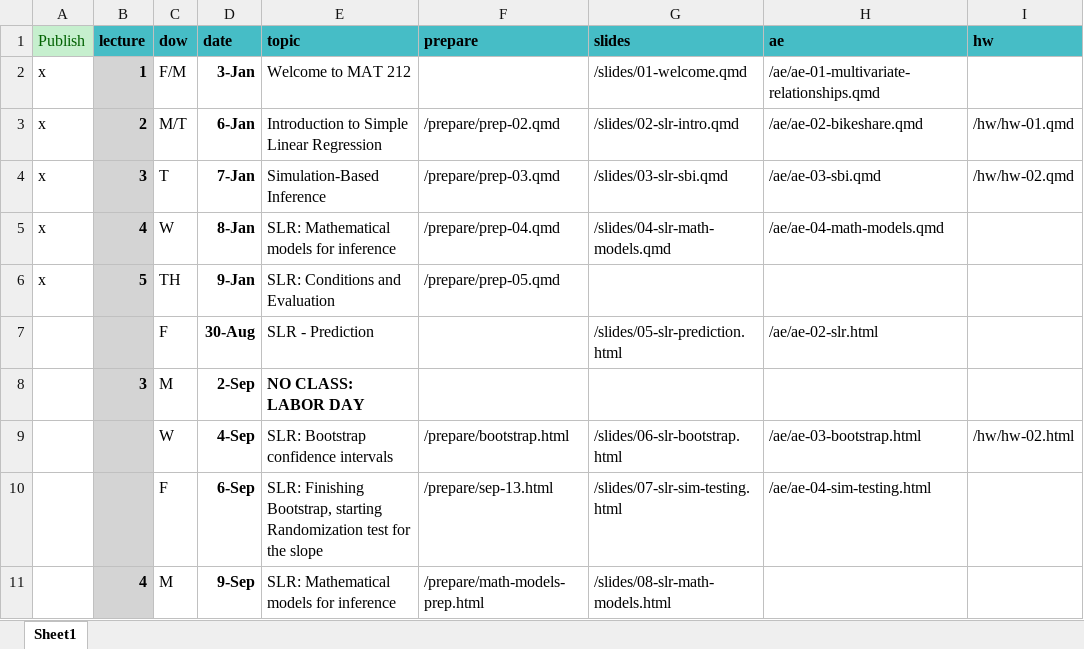
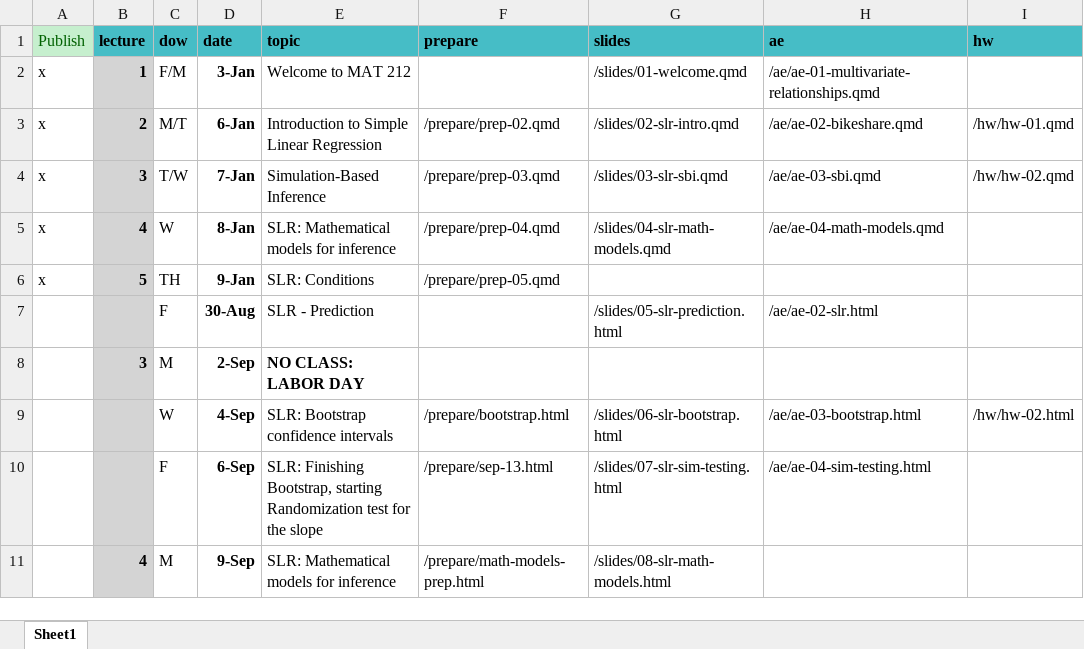
Before and after one commit to MATH2025FA25/MATH2025FA25, an Excel workbook: schedule.xlsx, sheet Sheet1, drawn as a sheet; only a part is shown; values as stored, in another font and other column widths than the file's, no borders; the diff names each change by its address in the sheet, - before the commit and + after, or states it on an @@ line.

Commit message:
Updated schedule and prep

```diff
--- a/schedule.xlsx (sheet Sheet1)
+++ b/schedule.xlsx (sheet Sheet1)
-C4 (dow): T
+C4 (dow): T/W
-E6 (topic): SLR: Conditions and Evaluation
+E6 (topic): SLR: Conditions
```
Also changed, not shown: 8 other files.
